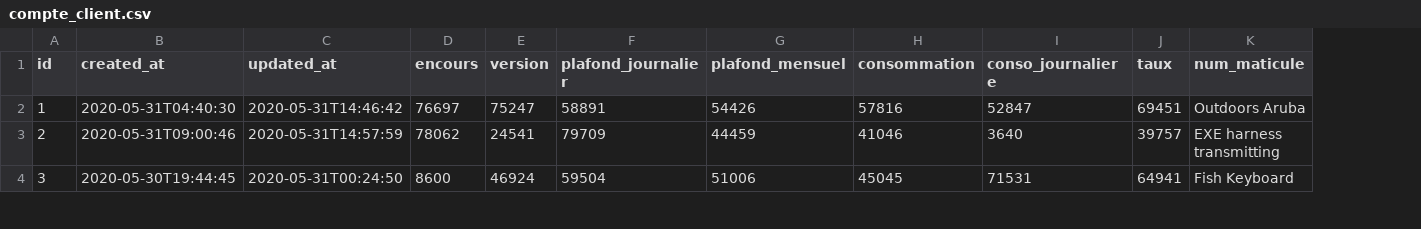
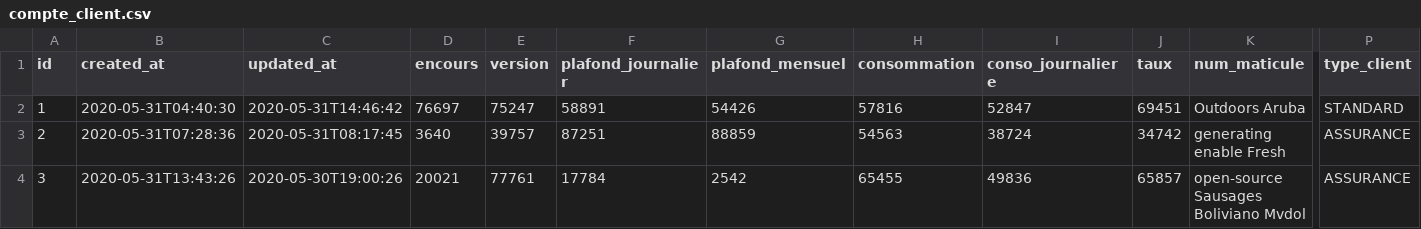
Before and after one commit to kkobena/bison, a CSV file: src/main/resources/config/liquibase/fake-data/compte_client.csv, drawn as a sheet; only a part is shown, gaps mark what is left out; the diff covers the shown part only; the diff names each change by its address in the sheet, - before the commit and + after, or states it on an @@ line.

```diff
--- a/src/main/resources/config/liquibase/fake-data/compte_client.csv
+++ b/src/main/resources/config/liquibase/fake-data/compte_client.csv
+column P (type_client), rows 2-4: STANDARD | ASSURANCE | ASSURANCE
-B3 (created_at): 2020-05-31T09:00:46
+B3 (created_at): 2020-05-31T07:28:36
-C3 (updated_at): 2020-05-31T14:57:59
+C3 (updated_at): 2020-05-31T08:17:45
-D3 (encours): 78062
+D3 (encours): 3640
-E3 (version): 24541
+E3 (version): 39757
-F3 (plafond_journalier): 79709
+F3 (plafond_journalier): 87251
-G3 (plafond_mensuel): 44459
+G3 (plafond_mensuel): 88859
-H3 (consommation): 41046
+H3 (consommation): 54563
-I3 (conso_journaliere): 3640
+I3 (conso_journaliere): 38724
-J3 (taux): 39757
+J3 (taux): 34742
-K3 (num_maticule): EXE harness transmitting
+K3 (num_maticule): generating enable Fresh
-B4 (created_at): 2020-05-30T19:44:45
+B4 (created_at): 2020-05-31T13:43:26
-C4 (updated_at): 2020-05-31T00:24:50
+C4 (updated_at): 2020-05-30T19:00:26
-D4 (encours): 8600
+D4 (encours): 20021
-E4 (version): 46924
+E4 (version): 77761
-F4 (plafond_journalier): 59504
+F4 (plafond_journalier): 17784
-G4 (plafond_mensuel): 51006
+G4 (plafond_mensuel): 2542
-H4 (consommation): 45045
+H4 (consommation): 65455
-I4 (conso_journaliere): 71531
+I4 (conso_journaliere): 49836
-J4 (taux): 64941
+J4 (taux): 65857
-K4 (num_maticule): Fish Keyboard
+K4 (num_maticule): open-source Sausages Boliviano Mvdol
```
Also changed, not shown: 93 edited cells elsewhere in this file, src/main/resources/config/liquibase/fake-data/ayant_droit.csv, 37 other files.
